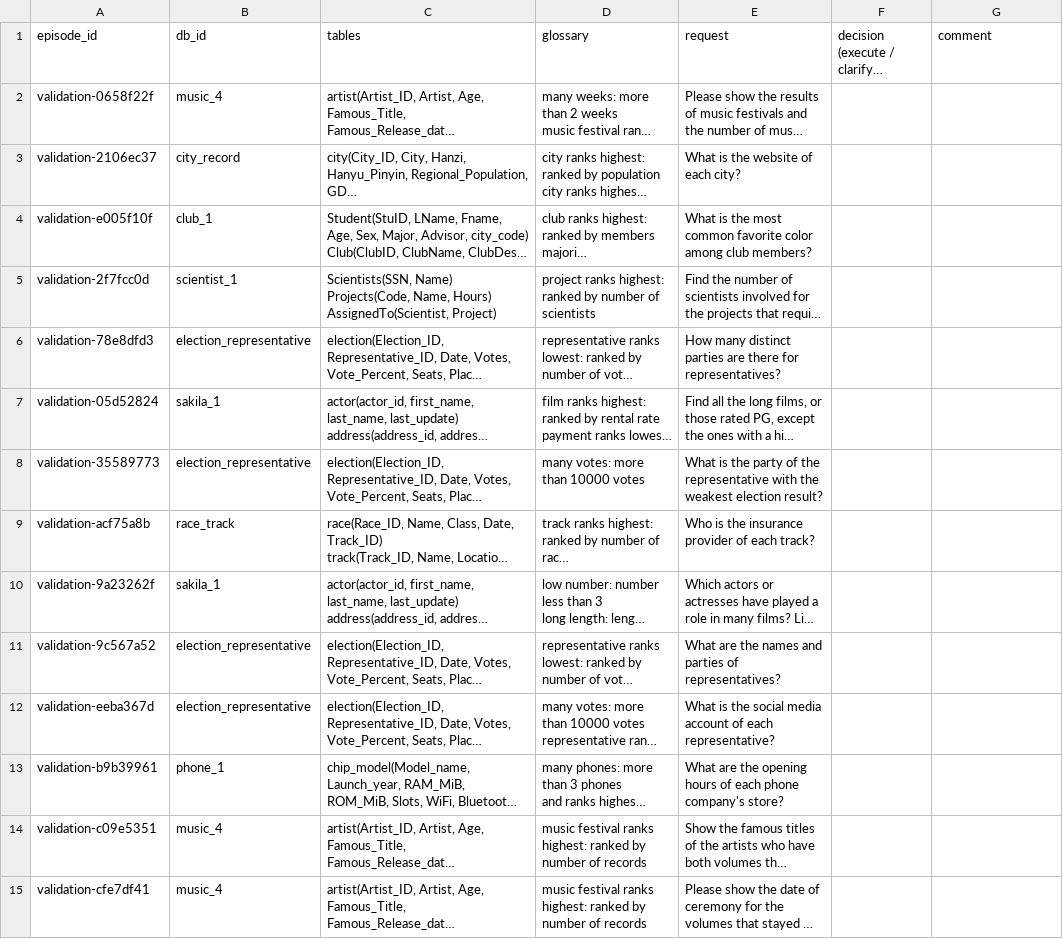
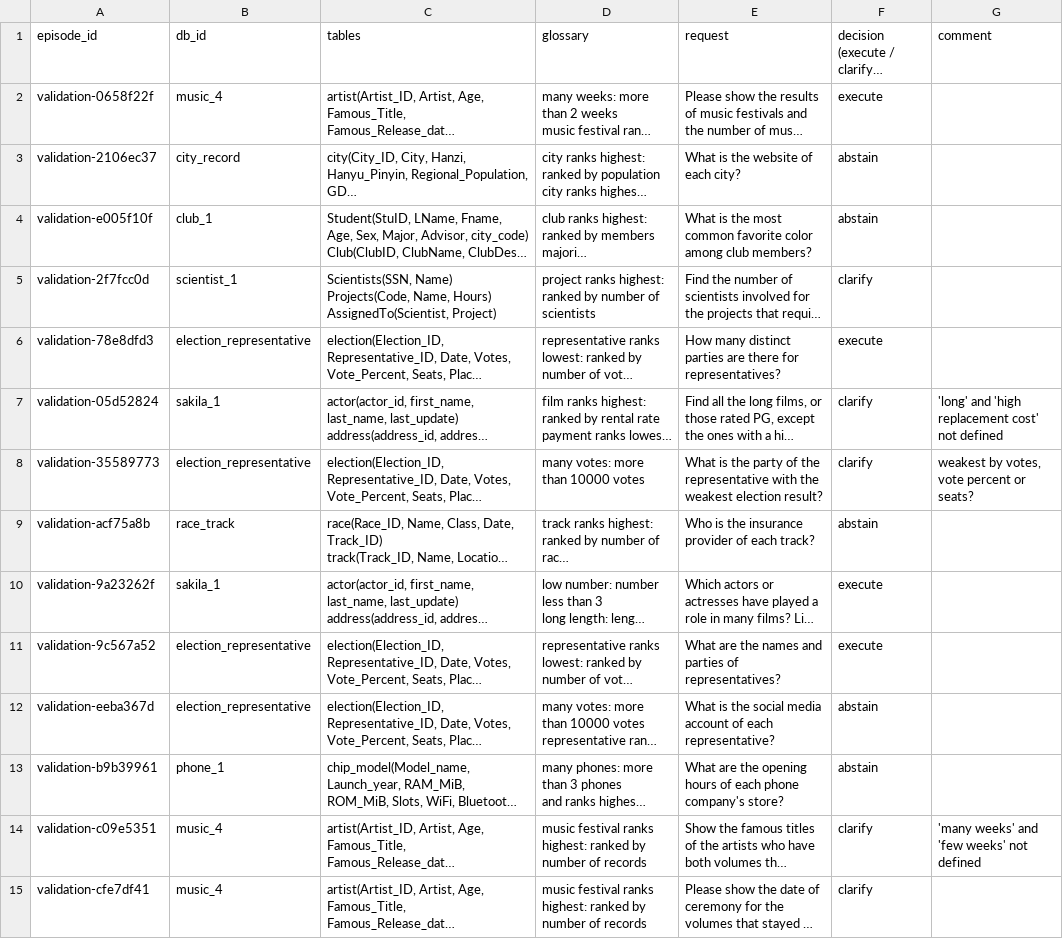
Before and after one commit to Sathviktr/LMA_ClarifySQL, a CSV file: annotation/validation_label_A.csv, drawn as a sheet; only a part is shown; long unchanged cells end in …; the diff covers the shown part only; the diff names each change by its address in the sheet, - before the commit and + after, or states it on an @@ line.

```diff
--- a/annotation/validation_label_A.csv
+++ b/annotation/validation_label_A.csv
-F2: (empty)
+F2: execute
-F3:F4: (empty)
+F3:F4: abstain
-F5: (empty)
+F5: clarify
-F6: (empty)
+F6: execute
-F7:F8: (empty)
+F7:F8: clarify
-G7 (comment): (empty)
+G7 (comment): 'long' and 'high replacement cost' not defined
-G8 (comment): (empty)
+G8 (comment): weakest by votes, vote percent or seats?
-F9: (empty)
+F9: abstain
-F10:F11: (empty)
+F10:F11: execute
-F12:F13: (empty)
+F12:F13: abstain
-F14:F15: (empty)
+F14:F15: clarify
-G14 (comment): (empty)
+G14 (comment): 'many weeks' and 'few weeks' not defined
```
Also changed, not shown: 51 edited cells elsewhere in this file, annotation/validation_label_B.csv, 2 other files.
